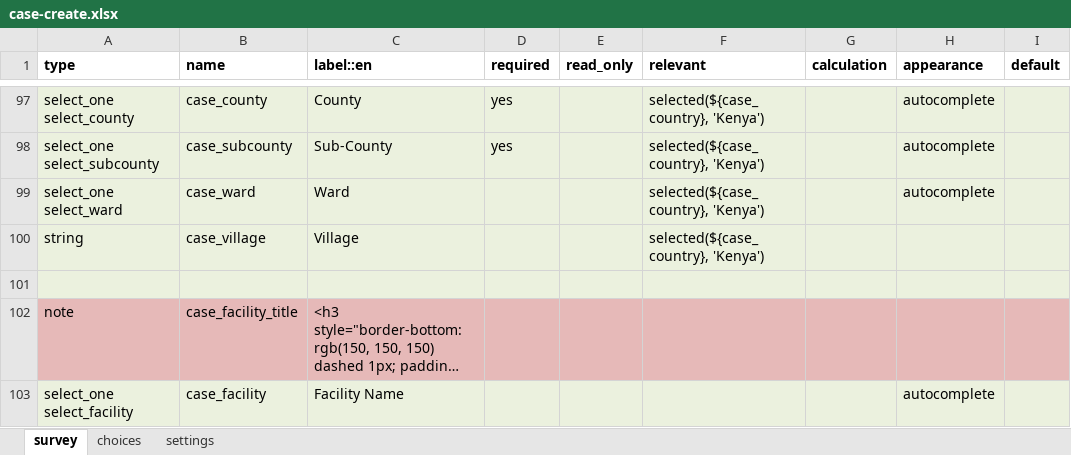
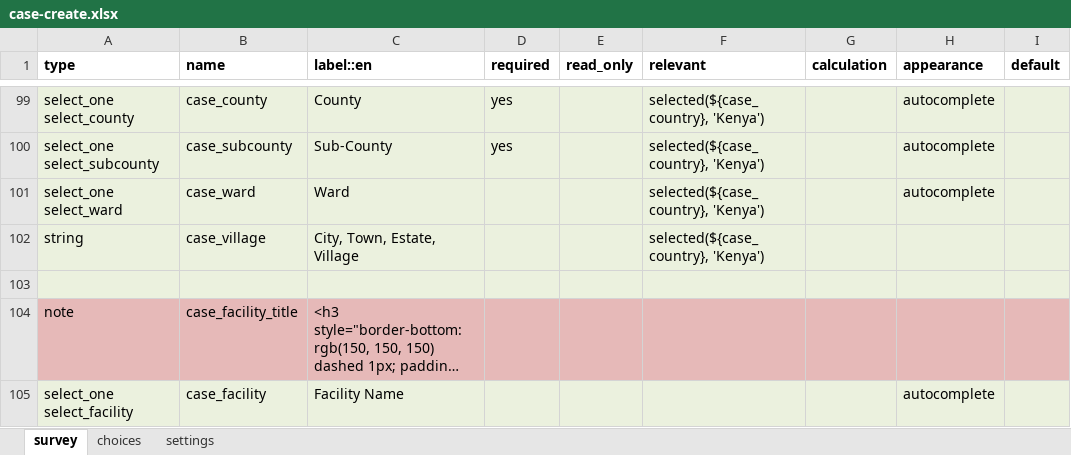
Before and after one commit to gmm2204/dmi-adam, an Excel workbook: config/forms/contact/case-create.xlsx, sheet survey, drawn as a sheet; only a part is shown, gaps mark what is left out; long unchanged cells end in …; values as stored, in another font and other column widths than the file's, no borders; addresses are those after the commit; the diff covers the shown part only; the diff names each change by its address in the sheet, - before the commit and + after, or states it on an @@ line.

```diff
--- a/config/forms/contact/case-create.xlsx (sheet survey)
+++ b/config/forms/contact/case-create.xlsx (sheet survey)
-C102 (label::en): Village
+C102 (label::en): City, Town, Estate, Village
```
Also changed, not shown: 4 added rows and 3 edited cells elsewhere in this sheet, sheet choices, sheet settings, config/forms/contact/case-edit.xlsx, config/forms/contact/outbreak-create.xlsx, 28 other files.
